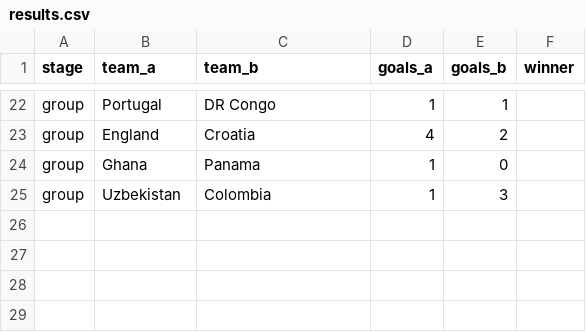
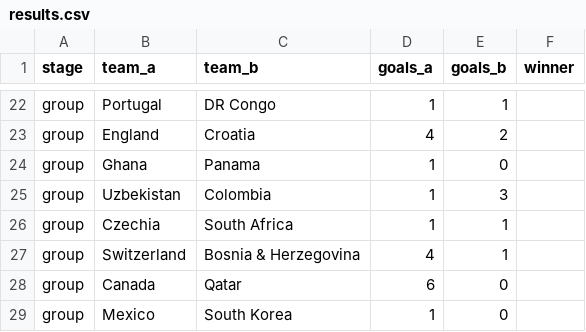
Before and after one commit to b4kup/wm-tippspiel, a CSV file: data/results.csv, drawn as a sheet; only a part is shown, gaps mark what is left out; the diff names each change by its address in the sheet, - before the commit and + after, or states it on an @@ line.

```diff
--- a/data/results.csv
+++ b/data/results.csv
+row 26: group | Czechia | South Africa | 1 | 1
+row 27: group | Switzerland | Bosnia & Herzegovina | 4 | 1
+row 28: group | Canada | Qatar | 6 | 0
+row 29: group | Mexico | South Korea | 1 | 0
```
Also changed, not shown: 4 other files.
